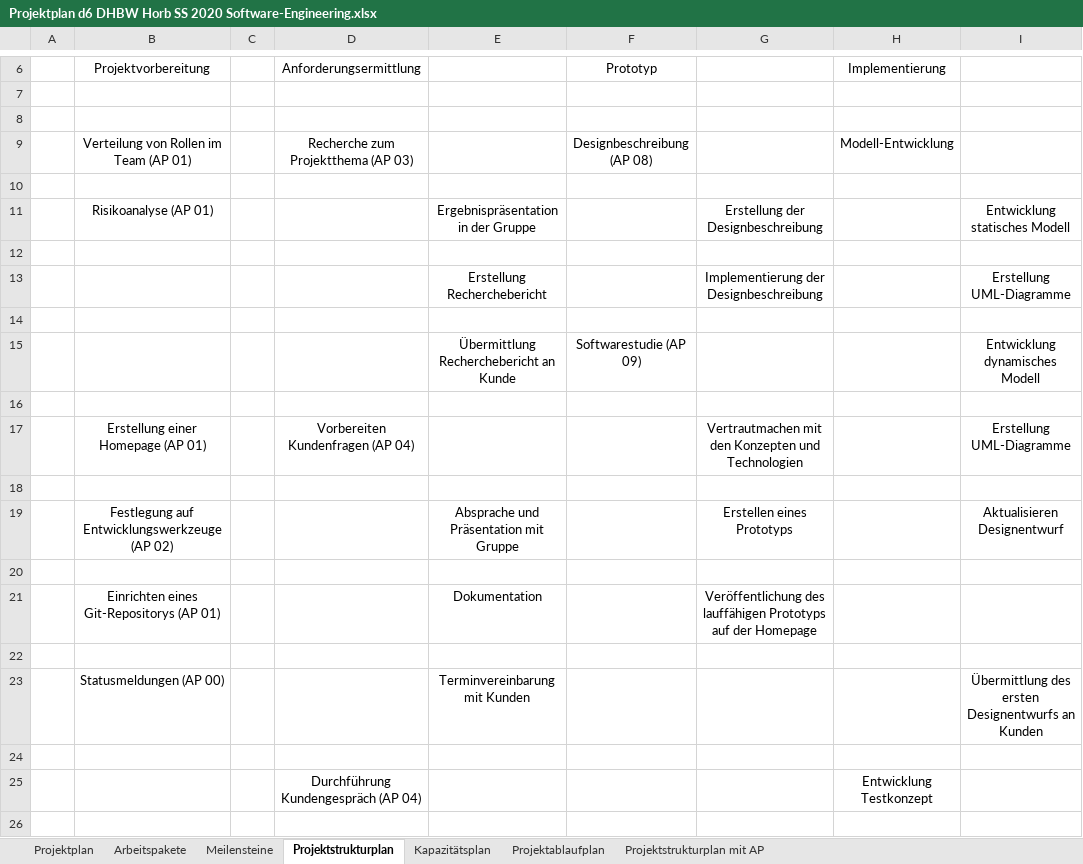
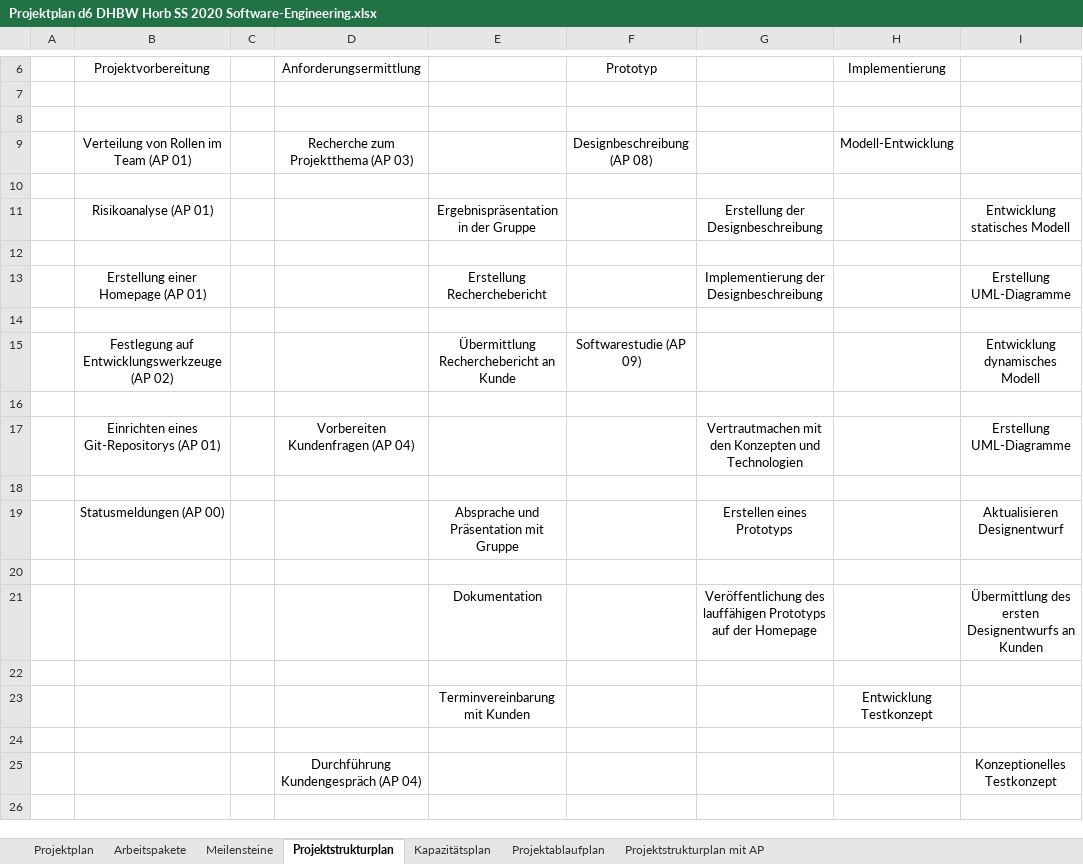
Before and after one commit to QtSwabianGirl/d6, an Excel workbook: doc/Projektplan d6 DHBW Horb SS 2020 Software-Engineering.xlsx, sheet Projektstrukturplan, drawn as a sheet; only a part is shown, gaps mark what is left out; values as stored, in another font and other column widths than the file's, no borders; charts and pictures not drawn; removed rows and columns are numbered as before the commit, all else as after; the diff covers the shown part only; the diff names each change by its address in the sheet, - before the commit and + after, or states it on an @@ line.

Commit message:
added final version of project structure plan

```diff
--- a/doc/Projektplan d6 DHBW Horb SS 2020 Software-Engineering.xlsx (sheet Projektstrukturplan)
+++ b/doc/Projektplan d6 DHBW Horb SS 2020 Software-Engineering.xlsx (sheet Projektstrukturplan)
-B13 (Projektvorbereitung): (empty)
+B13 (Projektvorbereitung): Erstellung einer Homepage (AP 01)
-B15 (Projektvorbereitung): (empty)
+B15 (Projektvorbereitung): Festlegung auf Entwicklungswerkzeuge (AP 02)
-B17 (Projektvorbereitung): Erstellung einer Homepage (AP 01)
+B17 (Projektvorbereitung): Einrichten eines Git-Repositorys (AP 01)
-B19 (Projektvorbereitung): Festlegung auf Entwicklungswerkzeuge (AP 02)
+B19 (Projektvorbereitung): Statusmeldungen (AP 00)
-B21 (Projektvorbereitung): Einrichten eines Git-Repositorys (AP 01)
+B21 (Projektvorbereitung): (empty)
-I21: (empty)
+I21: Übermittlung des ersten Designentwurfs an Kunden
-row 23:  | Statusmeldungen (AP 00) |  |  | Terminvereinbarung mit Kunden |  |  |  | Übermittlung des ersten Designentwurfs an Kunden
+row 23:  |  |  |  | Terminvereinbarung mit Kunden |  |  | Entwicklung Testkonzept
-row 25:  |  |  | Durchführung Kundengespräch (AP 04) |  |  |  | Entwicklung Testkonzept
+row 25:  |  |  | Durchführung Kundengespräch (AP 04) |  |  |  |  | Konzeptionelles Testkonzept
```
Also changed, not shown: 6 added rows, 6 removed rows and 11 edited cells elsewhere in this sheet, sheet Projektstrukturplan mit AP, charts or pictures.
